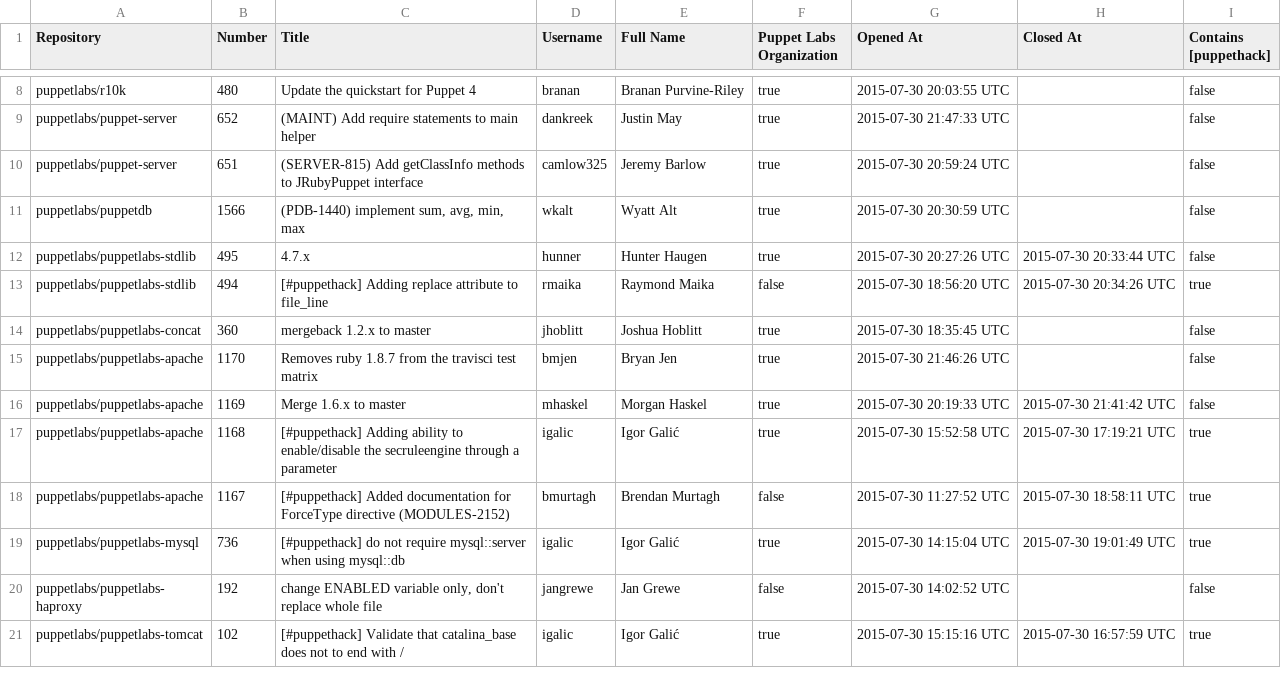
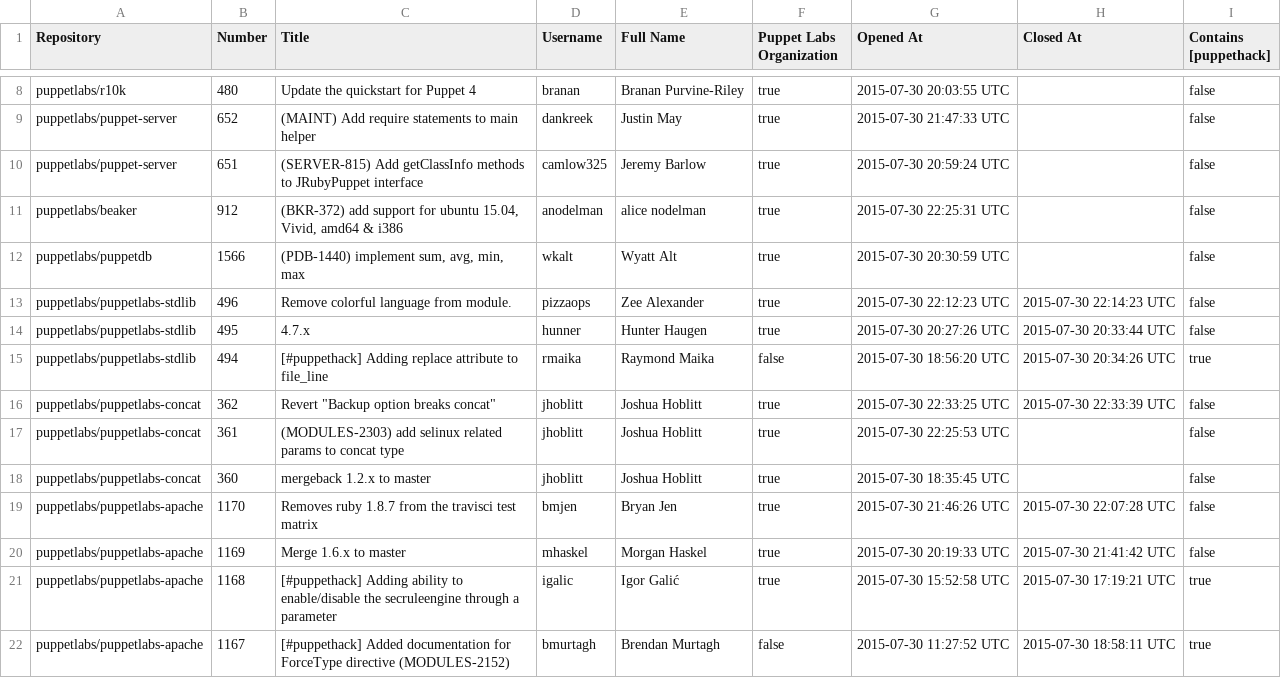
Before and after one commit to HAIL9000/puppethack_data, a CSV file: pr_stats.csv, drawn as a sheet; only a part is shown, gaps mark what is left out; the shorter side is filled out with more unchanged rows.

Commit message:
Update pull requests stats 07-30-2015 15:35

```diff
--- a/pr_stats.csv
+++ b/pr_stats.csv
@@ -10,7 +10,11 @@ puppetlabs/puppet-server,652,(MAINT) Add require statements to main helper,dankr
 puppetlabs/puppet-server,651,(SERVER-815) Add getClassInfo methods to JRubyPuppet interface,camlow325,Jeremy Barlow,true,2015-07-30 20:59:24 UTC,,false
+puppetlabs/beaker,912,"(BKR-372) add support for ubuntu 15.04, Vivid, amd64 & i386",anodelman,alice nodelman,true,2015-07-30 22:25:31 UTC,,false
 puppetlabs/puppetdb,1566,"(PDB-1440) implement sum, avg, min, max",wkalt,Wyatt Alt,true,2015-07-30 20:30:59 UTC,,false
+puppetlabs/puppetlabs-stdlib,496,Remove colorful language from module.,pizzaops,Zee Alexander,true,2015-07-30 22:12:23 UTC,2015-07-30 22:14:23 UTC,false
 puppetlabs/puppetlabs-stdlib,495,4.7.x,hunner,Hunter Haugen,true,2015-07-30 20:27:26 UTC,2015-07-30 20:33:44 UTC,false
 puppetlabs/puppetlabs-stdlib,494,[#puppethack] Adding replace attribute to file_line,rmaika,Raymond Maika,false,2015-07-30 18:56:20 UTC,2015-07-30 20:34:26 UTC,true
+puppetlabs/puppetlabs-concat,362,"Revert ""Backup option breaks concat""",jhoblitt,Joshua Hoblitt,true,2015-07-30 22:33:25 UTC,2015-07-30 22:33:39 UTC,false
+puppetlabs/puppetlabs-concat,361,(MODULES-2303) add selinux related params to concat type,jhoblitt,Joshua Hoblitt,true,2015-07-30 22:25:53 UTC,,false
 puppetlabs/puppetlabs-concat,360,mergeback 1.2.x to master,jhoblitt,Joshua Hoblitt,true,2015-07-30 18:35:45 UTC,,false
-puppetlabs/puppetlabs-apache,1170,Removes ruby 1.8.7 from the travisci test matrix,bmjen,Bryan Jen,true,2015-07-30 21:46:26 UTC,,false
+puppetlabs/puppetlabs-apache,1170,Removes ruby 1.8.7 from the travisci test matrix,bmjen,Bryan Jen,true,2015-07-30 21:46:26 UTC,2015-07-30 22:07:28 UTC,false
 puppetlabs/puppetlabs-apache,1169,Merge 1.6.x to master,mhaskel,Morgan Haskel,true,2015-07-30 20:19:33 UTC,2015-07-30 21:41:42 UTC,false
```
